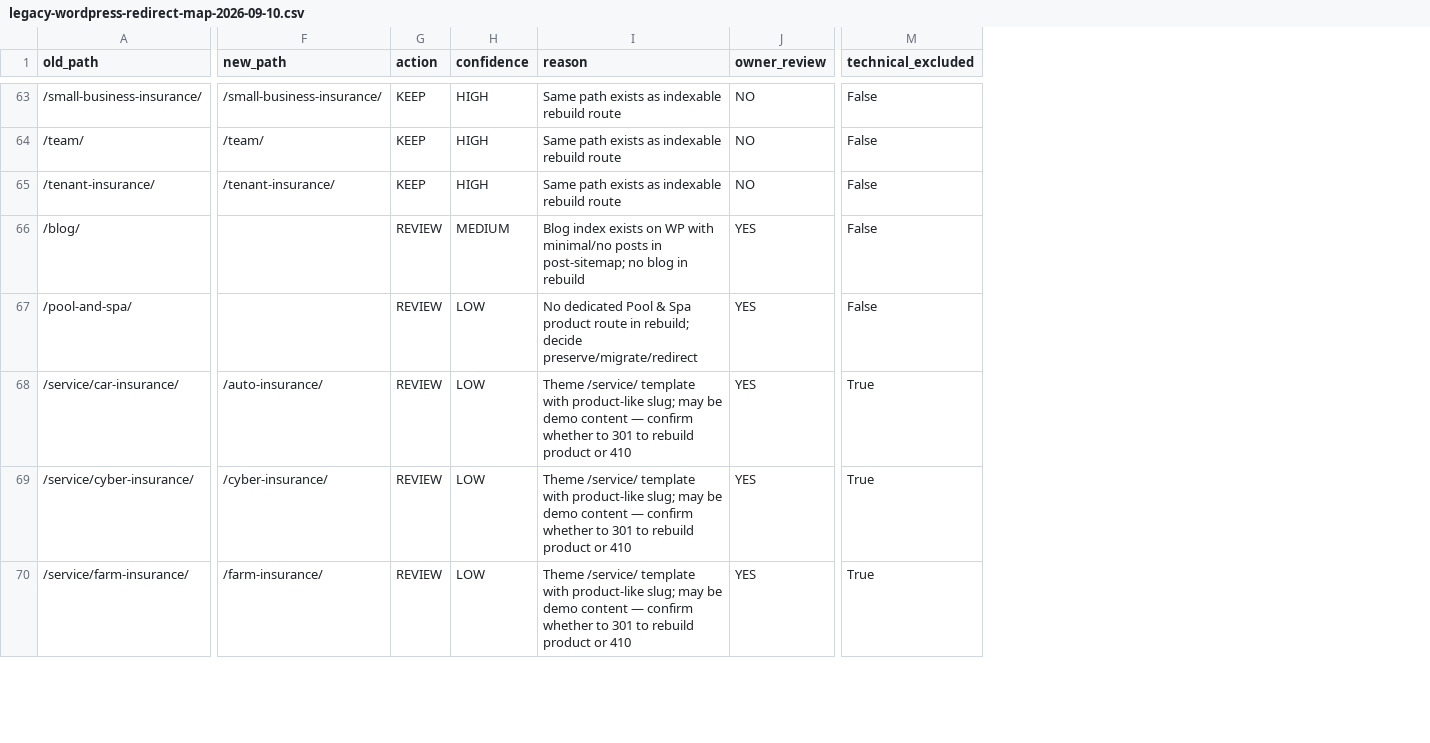
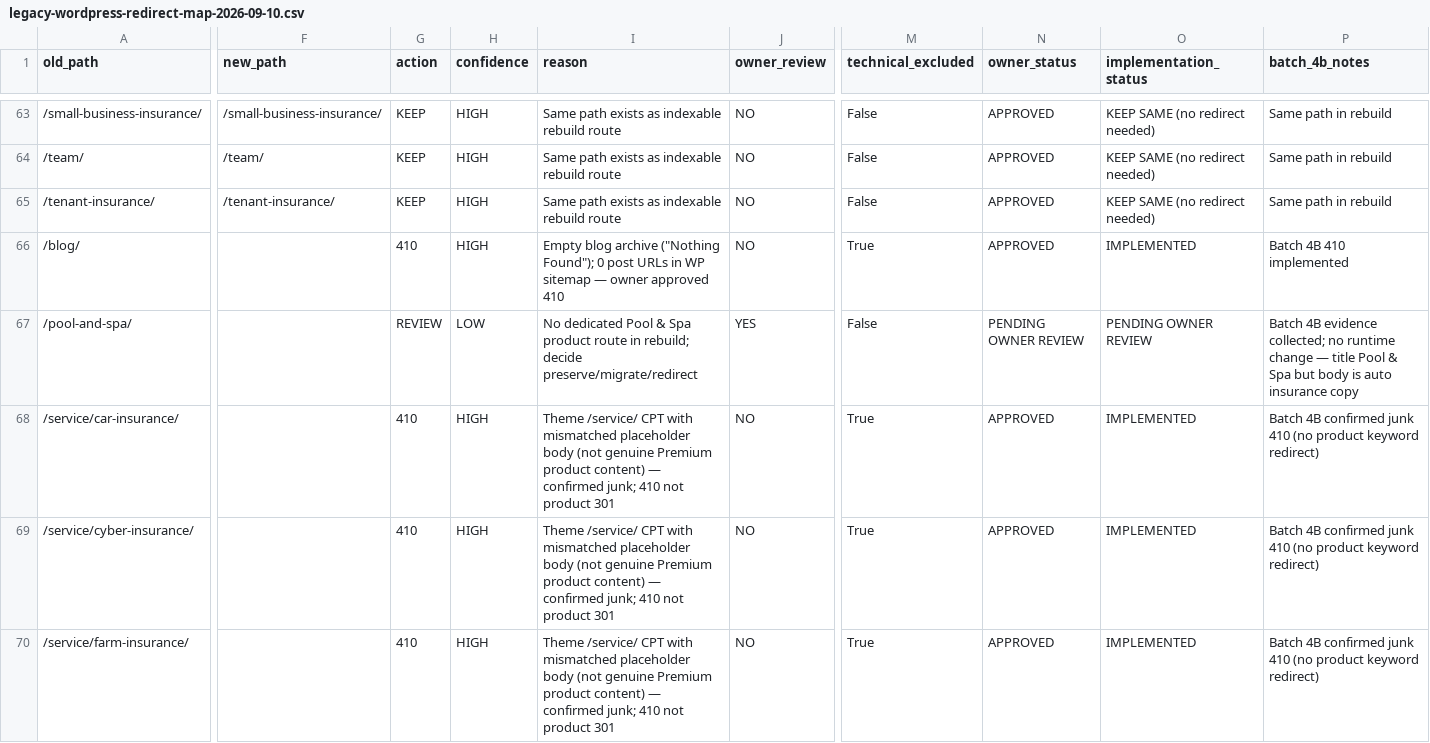
Before and after one commit to nibbles33/PREMIUM_WEBSITE-, a CSV file: docs/internal/legacy-wordpress-redirect-map-2026-09-10.csv, drawn as a sheet; only a part is shown, gaps mark what is left out; the diff covers the shown part only; the diff names each change by its address in the sheet, - before the commit and + after, or states it on an @@ line.

```diff
--- a/docs/internal/legacy-wordpress-redirect-map-2026-09-10.csv
+++ b/docs/internal/legacy-wordpress-redirect-map-2026-09-10.csv
+column N (owner_status), rows 63-70: APPROVED | APPROVED | APPROVED | APPROVED | PENDING OWNER REVIEW | APPROVED | APPROVED | APPROVED
+column O (implementation_status), rows 63-70: KEEP SAME (no redirect needed) | KEEP SAME (no redirect needed) | KEEP SAME (no redirect needed) | IMPLEMENTED | PENDING OWNER REVIEW | IMPLEMENTED | IMPLEMENTED | IMPLEMENTED
+column P (batch_4b_notes), rows 63-70: Same path in rebuild | Same path in rebuild | Same path in rebuild | Batch 4B 410 implemented | Batch 4B evidence collected; no runtime change — title Pool & Spa but body is auto insurance copy | Batch 4B confirmed junk 410 (no product keyword redirect) | Batch 4B confirmed junk 410 (no product keyword redirect) | Batch 4B confirmed junk 410 (no product keyword redirect)
-G66 (action): REVIEW
+G66 (action): 410
-H66 (confidence): MEDIUM
+H66 (confidence): HIGH
-I66 (reason): Blog index exists on WP with minimal/no posts in post-sitemap; no blog in rebuild
+I66 (reason): Empty blog archive ("Nothing Found"); 0 post URLs in WP sitemap — owner approved 410
-J66 (owner_review): YES
+J66 (owner_review): NO
-M66 (technical_excluded): False
+M66 (technical_excluded): True
-F68 (new_path): /auto-insurance/
+F68 (new_path): (empty)
-G68:G70 (action): REVIEW
+G68:G70 (action): 410
-H68:H70 (confidence): LOW
+H68:H70 (confidence): HIGH
-I68:I70 (reason): Theme /service/ template with product-like slug; may be demo content — confirm whether to 301 to rebuild product or 410
+I68:I70 (reason): Theme /service/ CPT with mismatched placeholder body (not genuine Premium product content) — confirmed junk; 410 not product 301
-J68:J70 (owner_review): YES
+J68:J70 (owner_review): NO
-F69 (new_path): /cyber-insurance/
+F69 (new_path): (empty)
-F70 (new_path): /farm-insurance/
+F70 (new_path): (empty)
```
Also changed, not shown: 1 added row and 37 edited cells elsewhere in this file, 11 other files.
